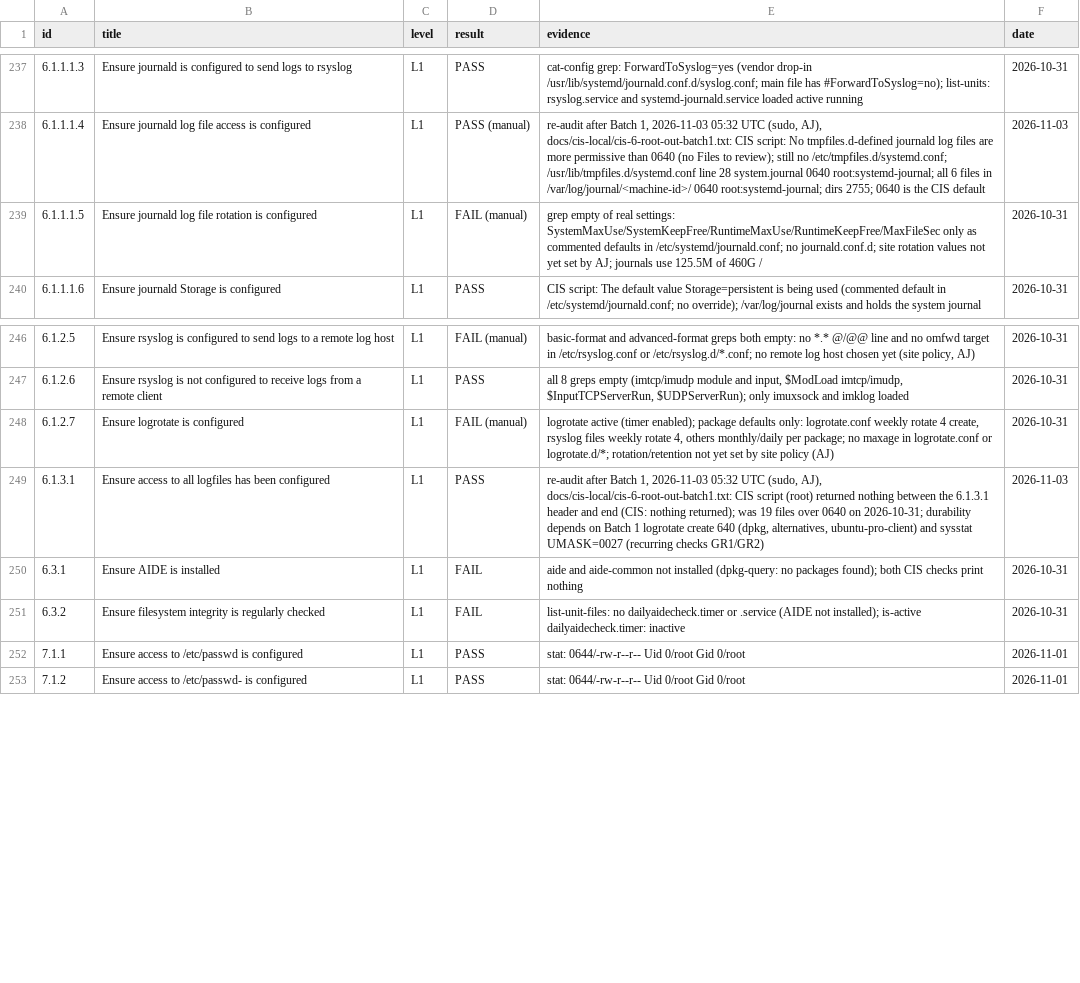
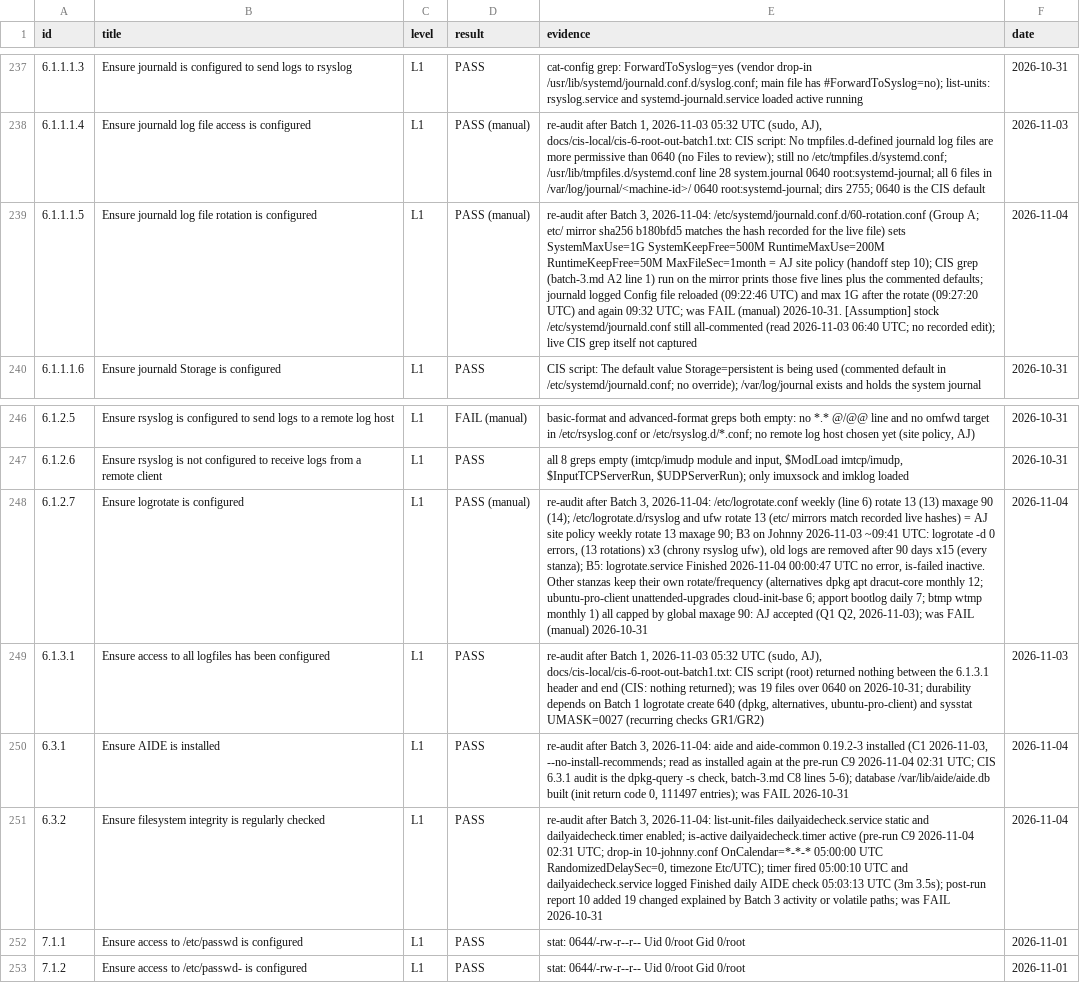
Before and after one commit to ajeswint/strix-halo-johnny, a CSV file: docs/cis-26.04-l1-results.csv, drawn as a sheet; only a part is shown, gaps mark what is left out; the diff names each change by its address in the sheet, - before the commit and + after, or states it on an @@ line.

```diff
--- a/docs/cis-26.04-l1-results.csv
+++ b/docs/cis-26.04-l1-results.csv
-D239 (result): FAIL (manual)
+D239 (result): PASS (manual)
-E239 (evidence): grep empty of real settings: SystemMaxUse/SystemKeepFree/RuntimeMaxUse/RuntimeKeepFree/MaxFileSec only as commented defaults in /etc/systemd/journald.conf; no journald.conf.d; site rotation values not yet set by AJ; journals use 125.5M of 460G /
+E239 (evidence): re-audit after Batch 3, 2026-11-04: /etc/systemd/journald.conf.d/60-rotation.conf (Group A; etc/ mirror sha256 b180bfd5 matches the hash recorded for the live file) sets SystemMaxUse=1G SystemKeepFree=500M RuntimeMaxUse=200M RuntimeKeepFree=50M MaxFileSec=1month = AJ site policy (handoff step 10); CIS grep (batch-3.md A2 line 1) run on the mirror prints those five lines plus the commented defaults; journald logged Config file reloaded (09:22:46 UTC) and max 1G after the rotate (09:27:20 UTC) and again 09:32 UTC; was FAIL (manual) 2026-10-31. [Assumption] stock /etc/systemd/journald.conf still all-commented (read 2026-11-03 06:40 UTC; no recorded edit); live CIS grep itself not captured
-F239 (date): 2026-10-31
+F239 (date): 2026-11-04
-D248 (result): FAIL (manual)
+D248 (result): PASS (manual)
-E248 (evidence): logrotate active (timer enabled); package defaults only: logrotate.conf weekly rotate 4 create, rsyslog files weekly rotate 4, others monthly/daily per package; no maxage in logrotate.conf or logrotate.d/*; rotation/retention not yet set by site policy (AJ)
+E248 (evidence): re-audit after Batch 3, 2026-11-04: /etc/logrotate.conf weekly (line 6) rotate 13 (13) maxage 90 (14); /etc/logrotate.d/rsyslog and ufw rotate 13 (etc/ mirrors match recorded live hashes) = AJ site policy weekly rotate 13 maxage 90; B3 on Johnny 2026-11-03 ~09:41 UTC: logrotate -d 0 errors, (13 rotations) x3 (chrony rsyslog ufw), old logs are removed after 90 days x15 (every stanza); B5: logrotate.service Finished 2026-11-04 00:00:47 UTC no error, is-failed inactive. Other stanzas keep their own rotate/frequency (alternatives dpkg apt dracut-core monthly 12; ubuntu-pro-client unattended-upgrades cloud-init-base 6; apport bootlog daily 7; btmp wtmp monthly 1) all capped by global maxage 90: AJ accepted (Q1 Q2, 2026-11-03); was FAIL (manual) 2026-10-31
-F248 (date): 2026-10-31
+F248 (date): 2026-11-04
-D250:D251 (result): FAIL
+D250:D251 (result): PASS
-E250 (evidence): aide and aide-common not installed (dpkg-query: no packages found); both CIS checks print nothing
+E250 (evidence): re-audit after Batch 3, 2026-11-04: aide and aide-common 0.19.2-3 installed (C1 2026-11-03, --no-install-recommends; read as installed again at the pre-run C9 2026-11-04 02:31 UTC; CIS 6.3.1 audit is the dpkg-query -s check, batch-3.md C8 lines 5-6); database /var/lib/aide/aide.db built (init return code 0, 111497 entries); was FAIL 2026-10-31
-F250:F251 (date): 2026-10-31
+F250:F251 (date): 2026-11-04
-E251 (evidence): list-unit-files: no dailyaidecheck.timer or .service (AIDE not installed); is-active dailyaidecheck.timer: inactive
+E251 (evidence): re-audit after Batch 3, 2026-11-04: list-unit-files dailyaidecheck.service static and dailyaidecheck.timer enabled; is-active dailyaidecheck.timer active (pre-run C9 2026-11-04 02:31 UTC; drop-in 10-johnny.conf OnCalendar=*-*-* 05:00:00 UTC RandomizedDelaySec=0, timezone Etc/UTC); timer fired 05:00:10 UTC and dailyaidecheck.service logged Finished daily AIDE check 05:03:13 UTC (3m 3.5s); post-run report 10 added 19 changed explained by Batch 3 activity or volatile paths; was FAIL 2026-10-31
```
Also changed, not shown: docs/sessions/Johnny_CIS_Fix_Session_Log_2026-11-03.csv, 3 other files.
